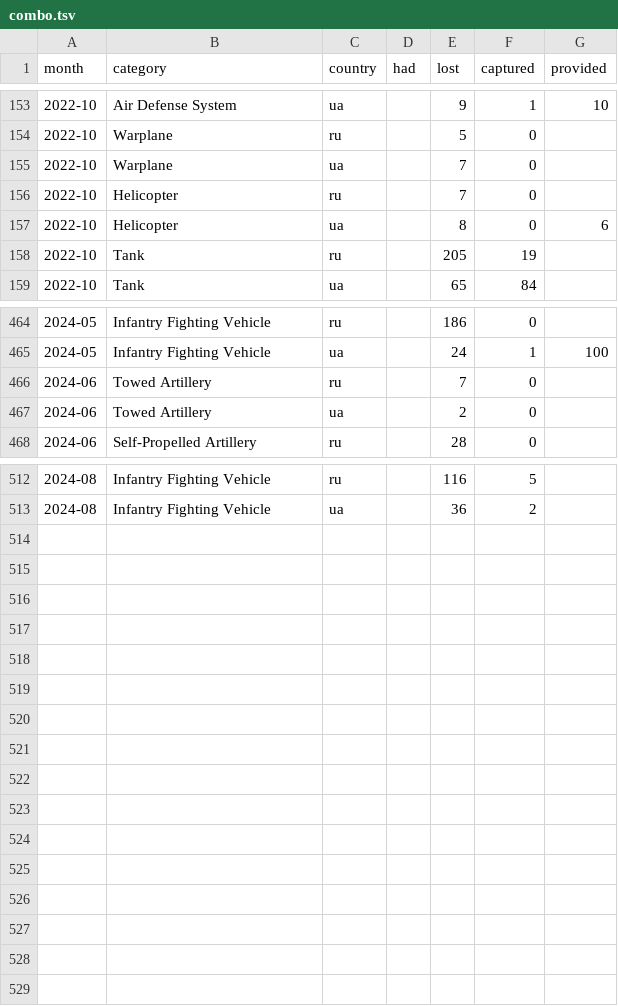
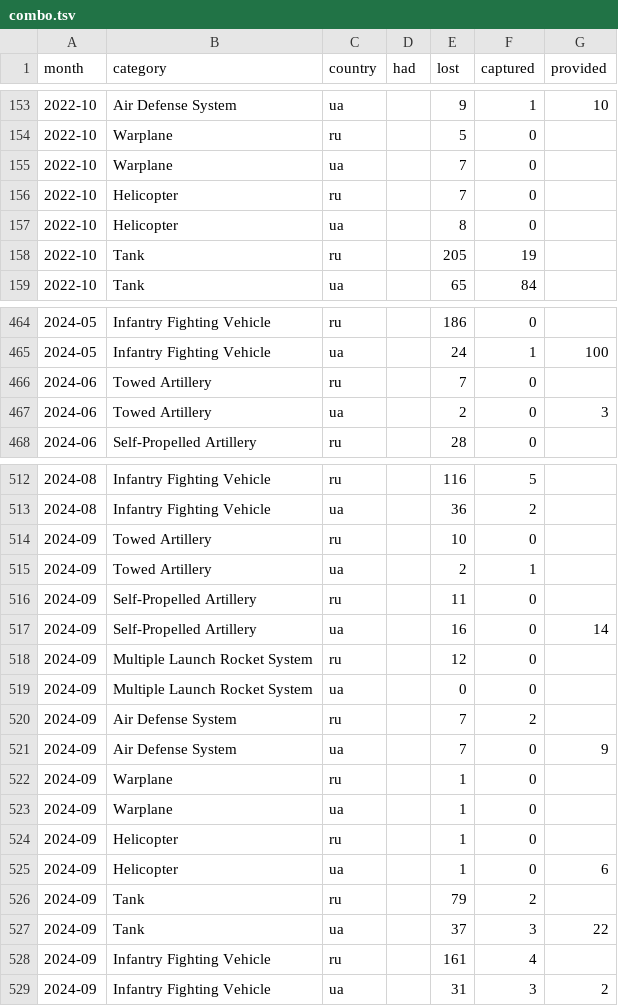
Before and after one commit to protect-ukraine-now/pun, a TSV file: src/data/combo.tsv, drawn as a sheet; only a part is shown, gaps mark what is left out; the diff covers the shown part only.

```diff
--- a/src/data/combo.tsv
+++ b/src/data/combo.tsv
@@ -156,3 +156,3 @@ month	category	country	had	lost	captured	provided
 2022-10	Helicopter	ru		7	0	
-2022-10	Helicopter	ua		8	0	6
+2022-10	Helicopter	ua		8	0	
 2022-10	Tank	ru		205	19	
@@ -466,3 +466,3 @@ month	category	country	had	lost	captured	provided
 2024-06	Towed Artillery	ru		7	0	
-2024-06	Towed Artillery	ua		2	0	
+2024-06	Towed Artillery	ua		2	0	3
 2024-06	Self-Propelled Artillery	ru		28	0	
@@ -513 +513,17 @@ month	category	country	had	lost	captured	provided
 2024-08	Infantry Fighting Vehicle	ua		36	2	
+2024-09	Towed Artillery	ru		10	0	
+2024-09	Towed Artillery	ua		2	1	
+2024-09	Self-Propelled Artillery	ru		11	0	
+2024-09	Self-Propelled Artillery	ua		16	0	14
+2024-09	Multiple Launch Rocket System	ru		12	0	
+2024-09	Multiple Launch Rocket System	ua		0	0	
+2024-09	Air Defense System	ru		7	2	
+2024-09	Air Defense System	ua		7	0	9
+2024-09	Warplane	ru		1	0	
+2024-09	Warplane	ua		1	0	
+2024-09	Helicopter	ru		1	0	
+2024-09	Helicopter	ua		1	0	6
+2024-09	Tank	ru		79	2	
+2024-09	Tank	ua		37	3	22
+2024-09	Infantry Fighting Vehicle	ru		161	4	
+2024-09	Infantry Fighting Vehicle	ua		31	3	2
```
Also changed, not shown: 1 edited cell elsewhere in this file, 3 other files.
